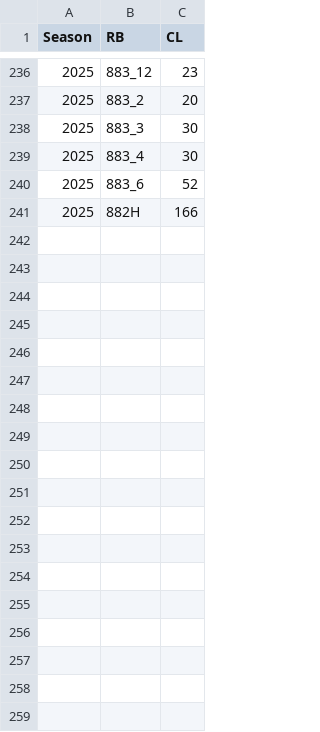
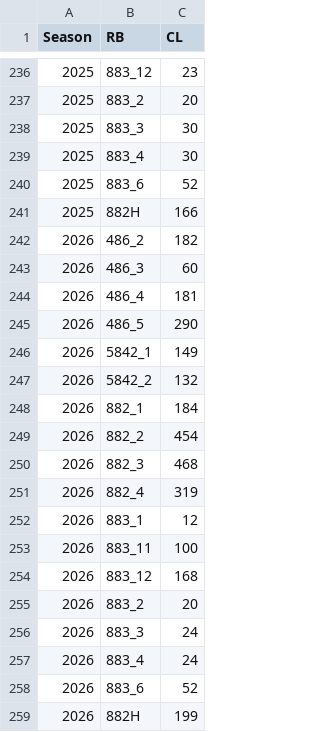
Before and after one commit to CCAMLR-Science/Trend_Analysis, a CSV file: Data/AllCLs.csv, drawn as a sheet; only a part is shown, gaps mark what is left out; the diff names each change by its address in the sheet, - before the commit and + after, or states it on an @@ line.

```diff
--- a/Data/AllCLs.csv
+++ b/Data/AllCLs.csv
+row 242: 2026 | 486_2 | 182
+row 243: 2026 | 486_3 | 60
+row 244: 2026 | 486_4 | 181
+row 245: 2026 | 486_5 | 290
+row 246: 2026 | 5842_1 | 149
+row 247: 2026 | 5842_2 | 132
+row 248: 2026 | 882_1 | 184
+row 249: 2026 | 882_2 | 454
+row 250: 2026 | 882_3 | 468
+row 251: 2026 | 882_4 | 319
+row 252: 2026 | 883_1 | 12
+row 253: 2026 | 883_11 | 100
+row 254: 2026 | 883_12 | 168
+row 255: 2026 | 883_2 | 20
+row 256: 2026 | 883_3 | 24
+row 257: 2026 | 883_4 | 24
+row 258: 2026 | 883_6 | 52
+row 259: 2026 | 882H | 199
```
Also changed, not shown: Data/CLs.csv, 49 other files.
